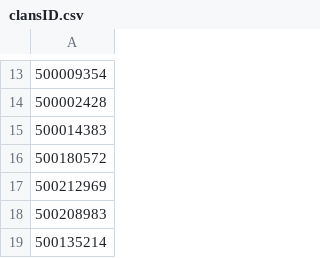
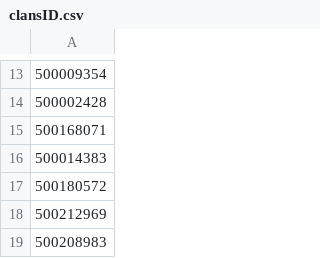
Before and after one commit to Couscouz/Hexedian, a CSV file: api/src/database/csv/clansID.csv, drawn as a sheet; only a part is shown, gaps mark what is left out; the shorter side is filled out with more unchanged rows; the diff names each change by its address in the sheet, - before the commit and + after, or states it on an @@ line.

```diff
--- a/api/src/database/csv/clansID.csv
+++ b/api/src/database/csv/clansID.csv
+row 15: 500168071
```
Also changed, not shown: 20 other files.
